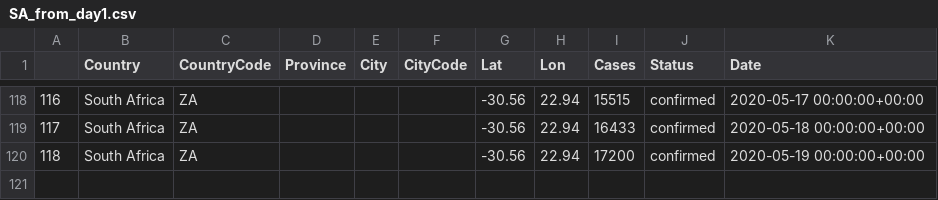
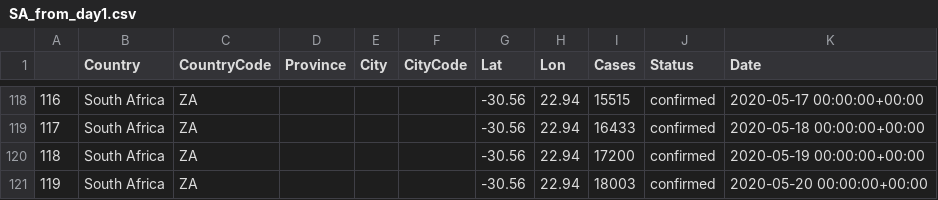
Before and after one commit to Umuzi-org/covid19-analysis, a CSV file: data/external/SA_from_day1.csv, drawn as a sheet; only a part is shown, gaps mark what is left out; the diff names each change by its address in the sheet, - before the commit and + after, or states it on an @@ line.

```diff
--- a/data/external/SA_from_day1.csv
+++ b/data/external/SA_from_day1.csv
+row 121: 119 | South Africa | ZA |  |  |  | -30.56 | 22.94 | 18003 | confirmed | 2020-05-20 00:00:00+00:00
```
Also changed, not shown: data/external/Covid_data.csv, data/external/SA_hourly_update.csv, 9 other files.
